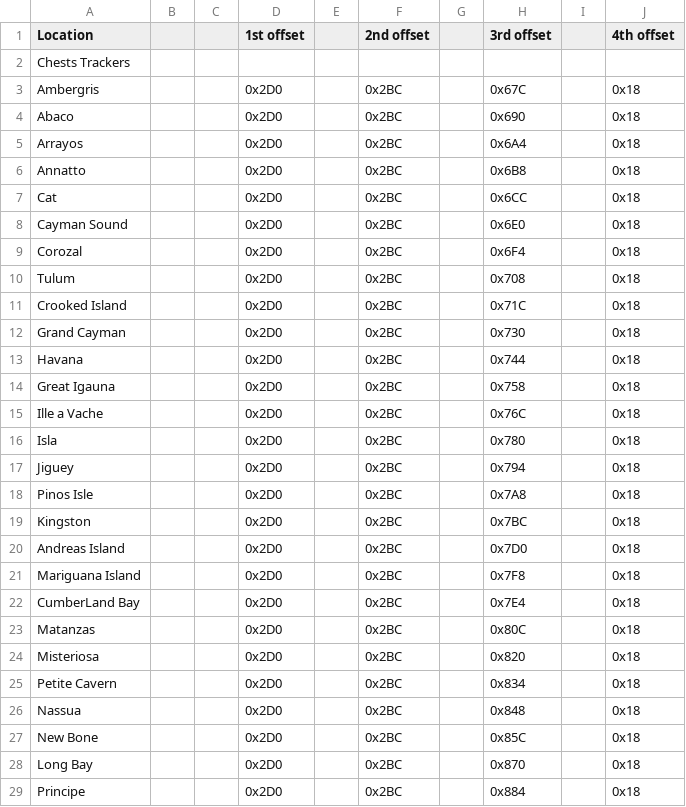
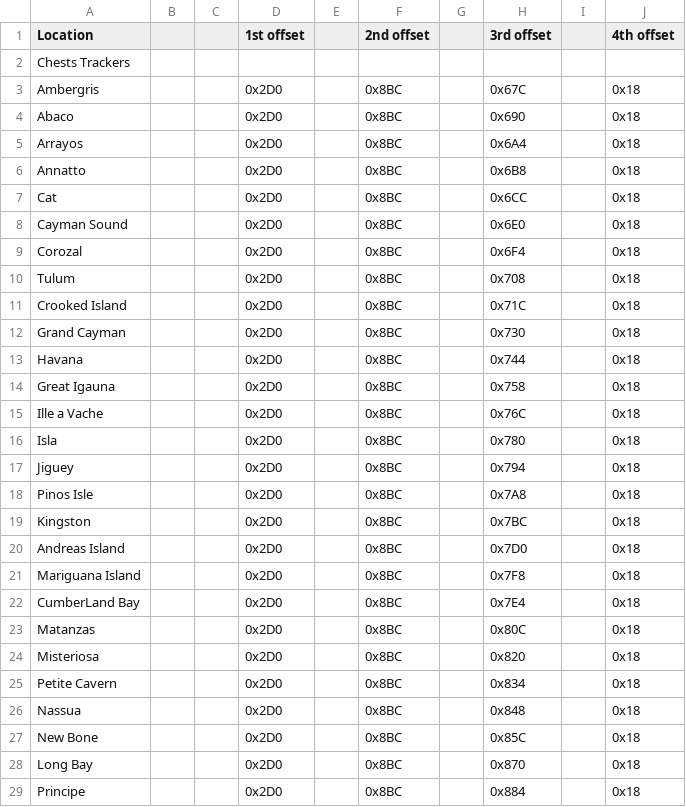
Before and after one commit to TpRedNinja/Route-Tracker, a CSV file: Chest Pointers Offsets.csv, drawn as a sheet; only a part is shown; the diff covers the shown part only.

Commit message:
Chest Pointers Offsets.csv
Actually changed the offsets to correct offset from last commit message

```diff
--- a/Chest Pointers Offsets.csv
+++ b/Chest Pointers Offsets.csv
@@ -2,28 +2,28 @@
 Chests Trackers,,,,,,,,,,
-Ambergris,,,0x2D0,,0x2BC,,0x67C,,0x18,
-Abaco,,,0x2D0,,0x2BC,,0x690,,0x18,
-Arrayos,,,0x2D0,,0x2BC,,0x6A4,,0x18,
-Annatto,,,0x2D0,,0x2BC,,0x6B8,,0x18,
-Cat,,,0x2D0,,0x2BC,,0x6CC,,0x18,
-Cayman Sound,,,0x2D0,,0x2BC,,0x6E0,,0x18,
-Corozal,,,0x2D0,,0x2BC,,0x6F4,,0x18,
-Tulum,,,0x2D0,,0x2BC,,0x708,,0x18,
-Crooked Island,,,0x2D0,,0x2BC,,0x71C,,0x18,
-Grand Cayman,,,0x2D0,,0x2BC,,0x730,,0x18,
-Havana,,,0x2D0,,0x2BC,,0x744,,0x18,
-Great Igauna,,,0x2D0,,0x2BC,,0x758,,0x18,
-Ille a Vache,,,0x2D0,,0x2BC,,0x76C,,0x18,
-Isla,,,0x2D0,,0x2BC,,0x780,,0x18,
-Jiguey,,,0x2D0,,0x2BC,,0x794,,0x18,
-Pinos Isle,,,0x2D0,,0x2BC,,0x7A8,,0x18,
-Kingston,,,0x2D0,,0x2BC,,0x7BC,,0x18,
-Andreas Island,,,0x2D0,,0x2BC,,0x7D0,,0x18,
-Mariguana Island,,,0x2D0,,0x2BC,,0x7F8,,0x18,
-CumberLand Bay,,,0x2D0,,0x2BC,,0x7E4,,0x18,
-Matanzas,,,0x2D0,,0x2BC,,0x80C,,0x18,
-Misteriosa,,,0x2D0,,0x2BC,,0x820,,0x18,
-Petite Cavern,,,0x2D0,,0x2BC,,0x834,,0x18,
-Nassua,,,0x2D0,,0x2BC,,0x848,,0x18,
-New Bone,,,0x2D0,,0x2BC,,0x85C,,0x18,
-Long Bay,,,0x2D0,,0x2BC,,0x870,,0x18,
-Principe,,,0x2D0,,0x2BC,,0x884,,0x18,
+Ambergris,,,0x2D0,,0x8BC,,0x67C,,0x18,
+Abaco,,,0x2D0,,0x8BC,,0x690,,0x18,
+Arrayos,,,0x2D0,,0x8BC,,0x6A4,,0x18,
+Annatto,,,0x2D0,,0x8BC,,0x6B8,,0x18,
+Cat,,,0x2D0,,0x8BC,,0x6CC,,0x18,
+Cayman Sound,,,0x2D0,,0x8BC,,0x6E0,,0x18,
+Corozal,,,0x2D0,,0x8BC,,0x6F4,,0x18,
+Tulum,,,0x2D0,,0x8BC,,0x708,,0x18,
+Crooked Island,,,0x2D0,,0x8BC,,0x71C,,0x18,
+Grand Cayman,,,0x2D0,,0x8BC,,0x730,,0x18,
+Havana,,,0x2D0,,0x8BC,,0x744,,0x18,
+Great Igauna,,,0x2D0,,0x8BC,,0x758,,0x18,
+Ille a Vache,,,0x2D0,,0x8BC,,0x76C,,0x18,
+Isla,,,0x2D0,,0x8BC,,0x780,,0x18,
+Jiguey,,,0x2D0,,0x8BC,,0x794,,0x18,
+Pinos Isle,,,0x2D0,,0x8BC,,0x7A8,,0x18,
+Kingston,,,0x2D0,,0x8BC,,0x7BC,,0x18,
+Andreas Island,,,0x2D0,,0x8BC,,0x7D0,,0x18,
+Mariguana Island,,,0x2D0,,0x8BC,,0x7F8,,0x18,
+CumberLand Bay,,,0x2D0,,0x8BC,,0x7E4,,0x18,
+Matanzas,,,0x2D0,,0x8BC,,0x80C,,0x18,
+Misteriosa,,,0x2D0,,0x8BC,,0x820,,0x18,
+Petite Cavern,,,0x2D0,,0x8BC,,0x834,,0x18,
+Nassua,,,0x2D0,,0x8BC,,0x848,,0x18,
+New Bone,,,0x2D0,,0x8BC,,0x85C,,0x18,
+Long Bay,,,0x2D0,,0x8BC,,0x870,,0x18,
+Principe,,,0x2D0,,0x8BC,,0x884,,0x18,
```
Also changed, not shown: 45 edited cells elsewhere in this file.
